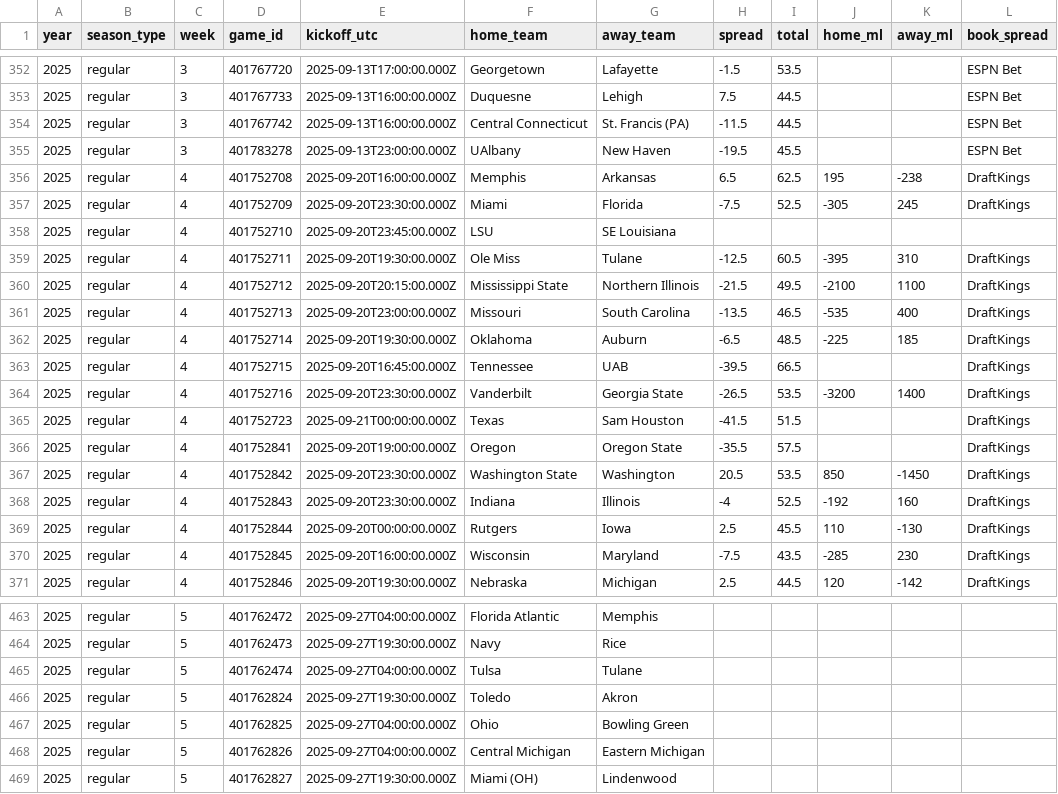
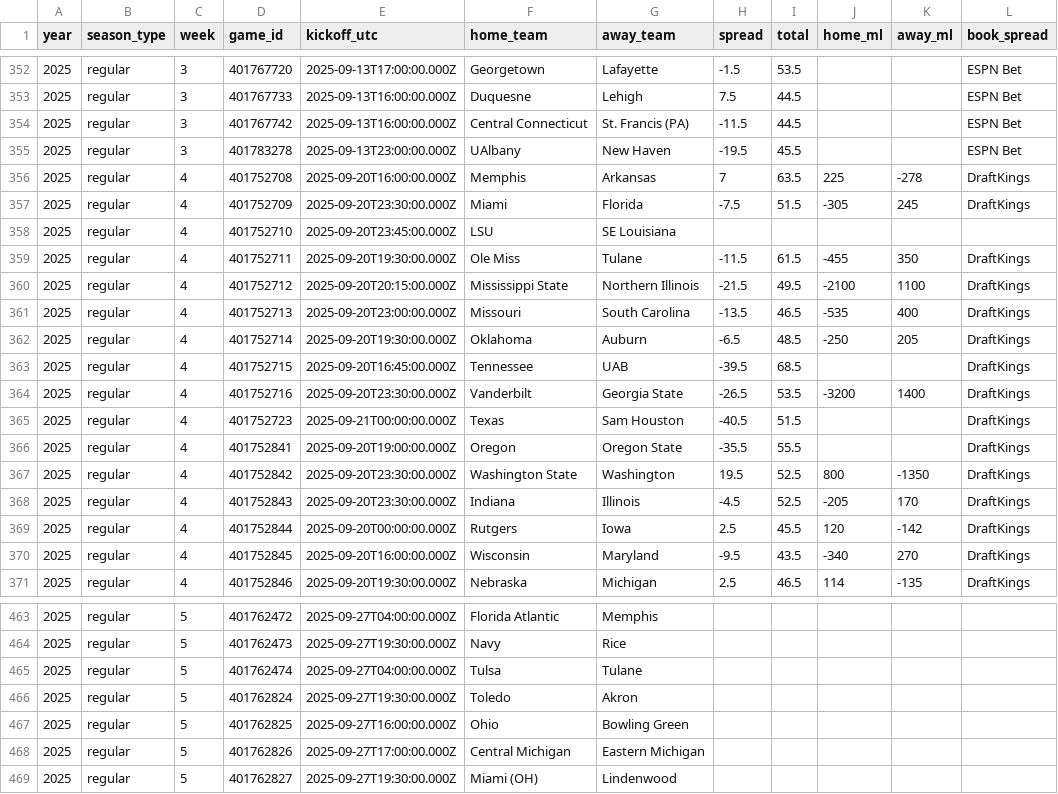
Before and after one commit to Clownworldenjoyer76/cfb_for_mat, a CSV file: market_lines.csv, drawn as a sheet; only a part is shown, gaps mark what is left out; the diff covers the shown part only; the diff names each change by its address in the sheet, - before the commit and + after, or states it on an @@ line.

```diff
--- a/market_lines.csv
+++ b/market_lines.csv
-H356 (spread): 6.5
+H356 (spread): 7
-I356 (total): 62.5
+I356 (total): 63.5
-J356 (home_ml): 195
+J356 (home_ml): 225
-K356 (away_ml): -238
+K356 (away_ml): -278
-I357 (total): 52.5
+I357 (total): 51.5
-H359 (spread): -12.5
+H359 (spread): -11.5
-I359 (total): 60.5
+I359 (total): 61.5
-J359 (home_ml): -395
+J359 (home_ml): -455
-K359 (away_ml): 310
+K359 (away_ml): 350
-J362 (home_ml): -225
+J362 (home_ml): -250
-K362 (away_ml): 185
+K362 (away_ml): 205
-I363 (total): 66.5
+I363 (total): 68.5
-H365 (spread): -41.5
+H365 (spread): -40.5
-I366 (total): 57.5
+I366 (total): 55.5
-H367 (spread): 20.5
+H367 (spread): 19.5
-I367 (total): 53.5
+I367 (total): 52.5
-J367 (home_ml): 850
+J367 (home_ml): 800
-K367 (away_ml): -1450
+K367 (away_ml): -1350
-H368 (spread): -4
+H368 (spread): -4.5
-J368 (home_ml): -192
+J368 (home_ml): -205
-K368 (away_ml): 160
+K368 (away_ml): 170
-J369 (home_ml): 110
+J369 (home_ml): 120
-K369 (away_ml): -130
+K369 (away_ml): -142
-H370 (spread): -7.5
+H370 (spread): -9.5
-J370 (home_ml): -285
+J370 (home_ml): -340
-K370 (away_ml): 230
+K370 (away_ml): 270
-I371 (total): 44.5
+I371 (total): 46.5
-J371 (home_ml): 120
+J371 (home_ml): 114
-K371 (away_ml): -142
+K371 (away_ml): -135
-E467 (kickoff_utc): 2025-09-27T04:00:00.000Z
+E467 (kickoff_utc): 2025-09-27T16:00:00.000Z
-E468 (kickoff_utc): 2025-09-27T04:00:00.000Z
+E468 (kickoff_utc): 2025-09-27T17:00:00.000Z
```
Also changed, not shown: 120 edited cells elsewhere in this file, 1 other file.
